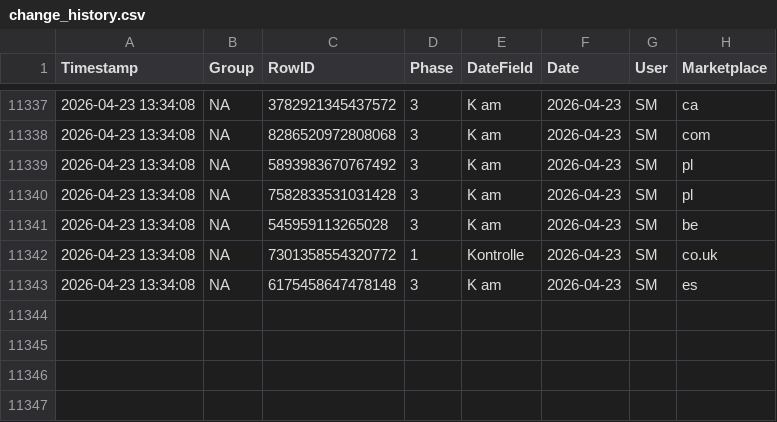
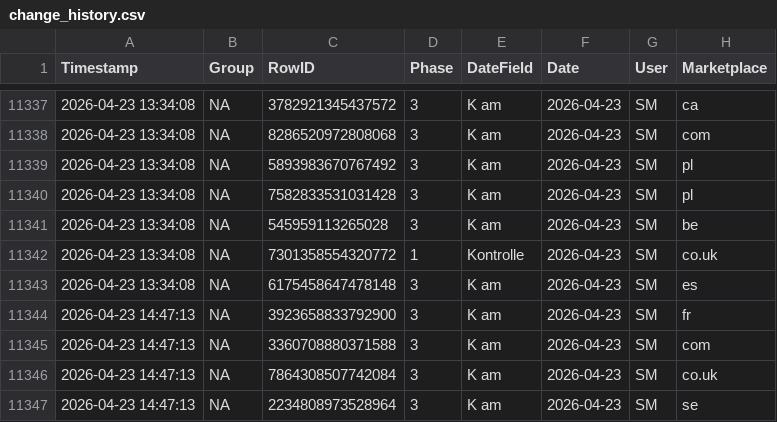
Before and after one commit to fmossig/smartsheet-tracker, a CSV file: tracking_data/change_history.csv, drawn as a sheet; only a part is shown, gaps mark what is left out; the diff names each change by its address in the sheet, - before the commit and + after, or states it on an @@ line.

```diff
--- a/tracking_data/change_history.csv
+++ b/tracking_data/change_history.csv
+row 11344: 2026-04-23 14:47:13 | NA | 3923658833792900 | 3 | K am | 2026-04-23 | SM | fr
+row 11345: 2026-04-23 14:47:13 | NA | 3360708880371588 | 3 | K am | 2026-04-23 | SM | com
+row 11346: 2026-04-23 14:47:13 | NA | 7864308507742084 | 3 | K am | 2026-04-23 | SM | co.uk
+row 11347: 2026-04-23 14:47:13 | NA | 2234808973528964 | 3 | K am | 2026-04-23 | SM | se
```
Also changed, not shown: 1 other file.
